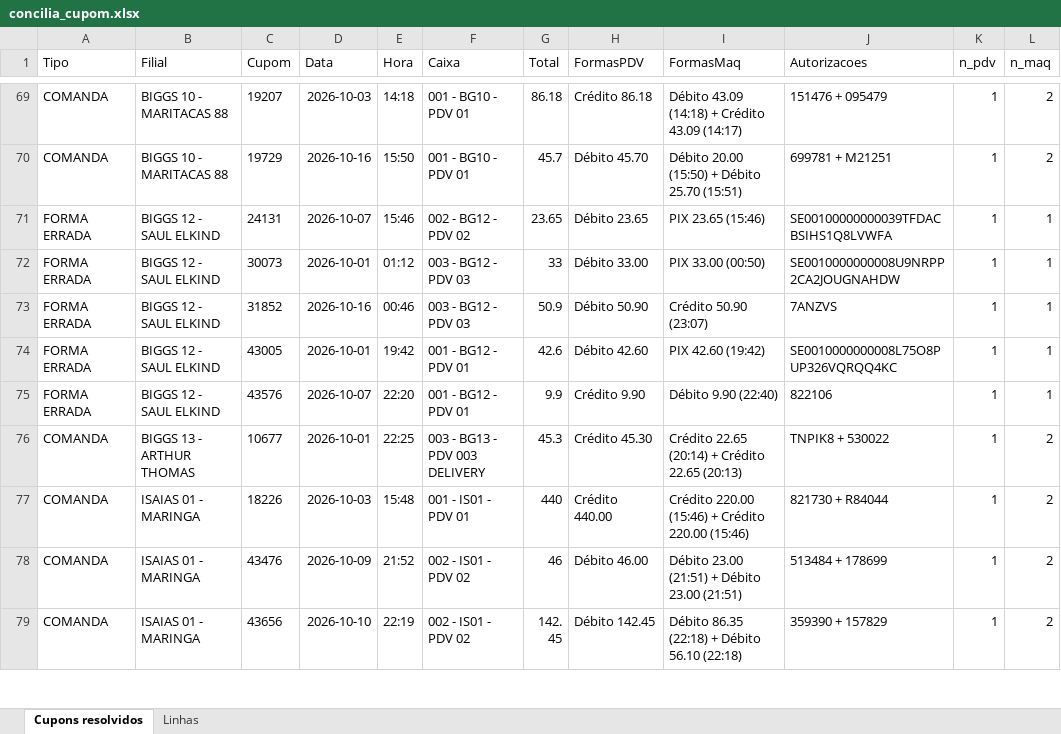
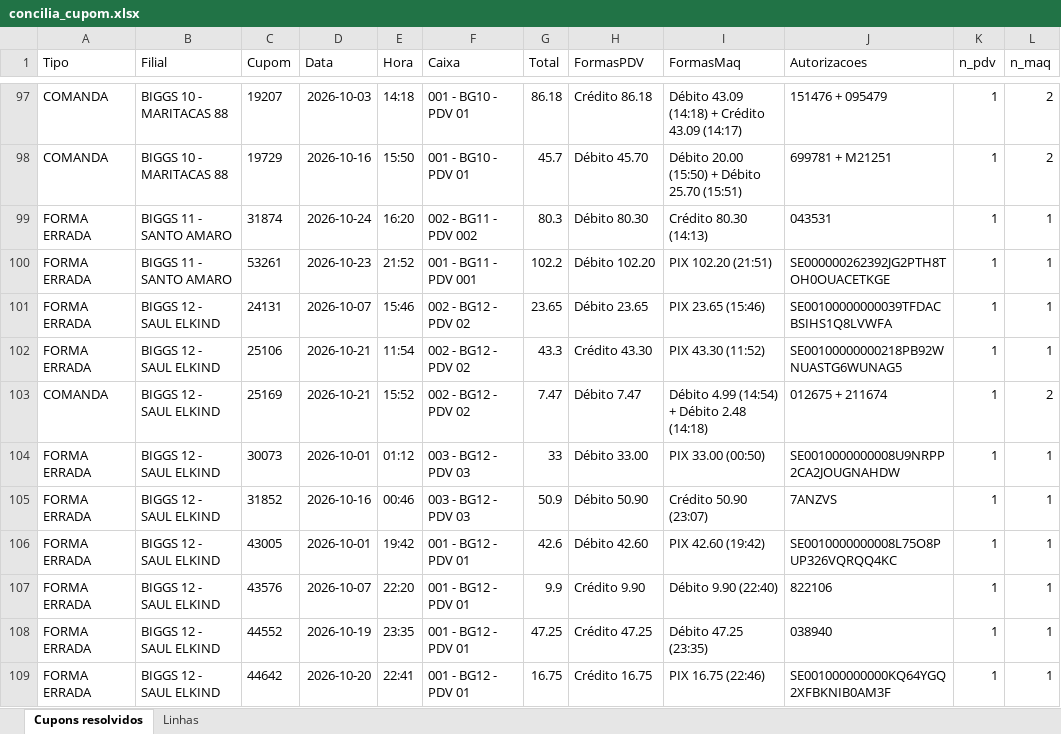
Before and after one commit to hylaryfarias/conciliacao-diaria, an Excel workbook: saida/concilia_cupom.xlsx, sheet Cupons resolvidos, drawn as a sheet; only a part is shown, gaps mark what is left out; the shorter side is filled out with more unchanged rows; values as stored, in another font and other column widths than the file's, no borders; the diff covers the shown part only; the diff names each change by its address in the sheet, - before the commit and + after, or states it on an @@ line.

```diff
--- a/saida/concilia_cupom.xlsx (sheet Cupons resolvidos)
+++ b/saida/concilia_cupom.xlsx (sheet Cupons resolvidos)
+row 99: FORMA ERRADA | BIGGS 11 - SANTO AMARO | 31874 | 2026-10-24 | 16:20 | 002 - BG11 - PDV 002 | 80.3 | Débito 80.30 | Crédito 80.30 (14:13) | 043531 | 1 | 1
+row 100: FORMA ERRADA | BIGGS 11 - SANTO AMARO | 53261 | 2026-10-23 | 21:52 | 001 - BG11 - PDV 001 | 102.2 | Débito 102.20 | PIX 102.20 (21:51) | SE000000262392JG2PTH8TOH0OUACETKGE | 1 | 1
+row 102: FORMA ERRADA | BIGGS 12 - SAUL ELKIND | 25106 | 2026-10-21 | 11:54 | 002 - BG12 - PDV 02 | 43.3 | Crédito 43.30 | PIX 43.30 (11:52) | SE00100000000218PB92WNUASTG6WUNAG5 | 1 | 1
+row 103: COMANDA | BIGGS 12 - SAUL ELKIND | 25169 | 2026-10-21 | 15:52 | 002 - BG12 - PDV 02 | 7.47 | Débito 7.47 | Débito 4.99 (14:54) + Débito 2.48 (14:18) | 012675 + 211674 | 1 | 2
+row 108: FORMA ERRADA | BIGGS 12 - SAUL ELKIND | 44552 | 2026-10-19 | 23:35 | 001 - BG12 - PDV 01 | 47.25 | Crédito 47.25 | Débito 47.25 (23:35) | 038940 | 1 | 1
+row 109: FORMA ERRADA | BIGGS 12 - SAUL ELKIND | 44642 | 2026-10-20 | 22:41 | 001 - BG12 - PDV 01 | 16.75 | Crédito 16.75 | PIX 16.75 (22:46) | SE001000000000KQ64YGQ2XFBKNIB0AM3F | 1 | 1
```
Also changed, not shown: 32 added rows elsewhere in this sheet, sheet Linhas, 17 other files.
